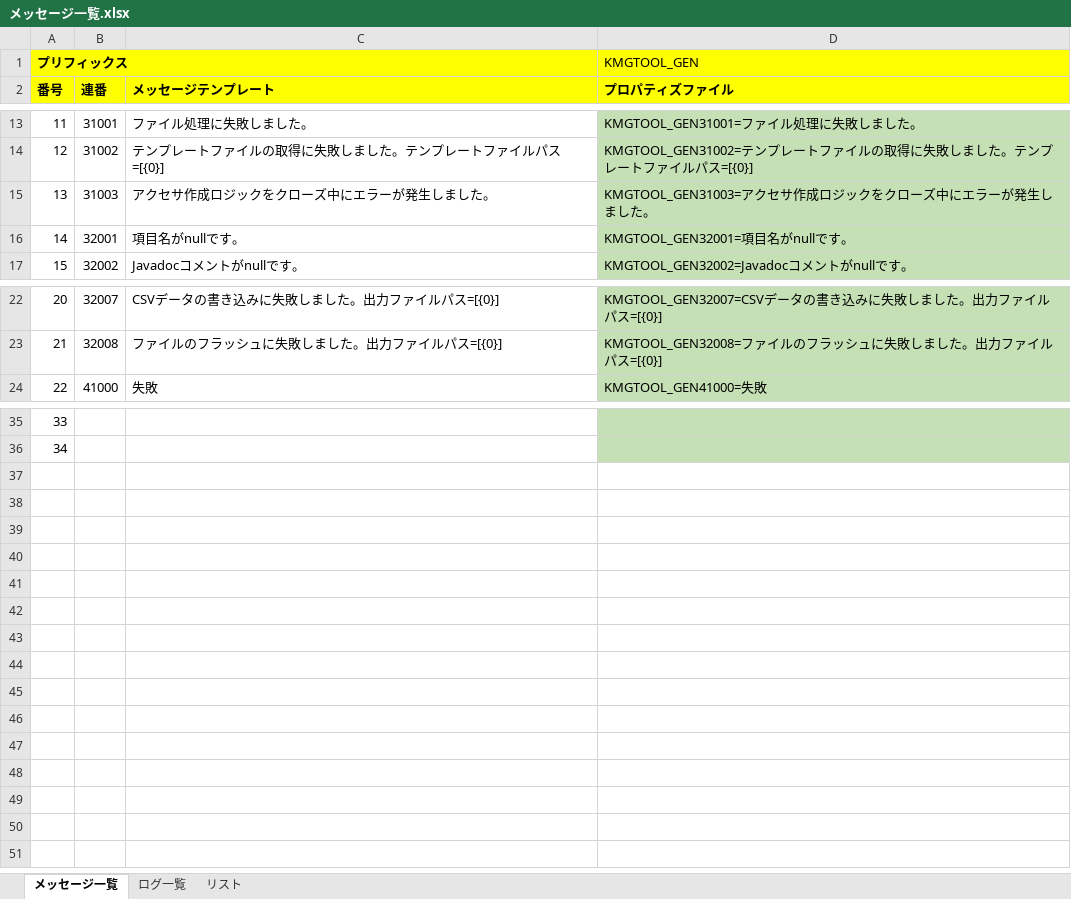
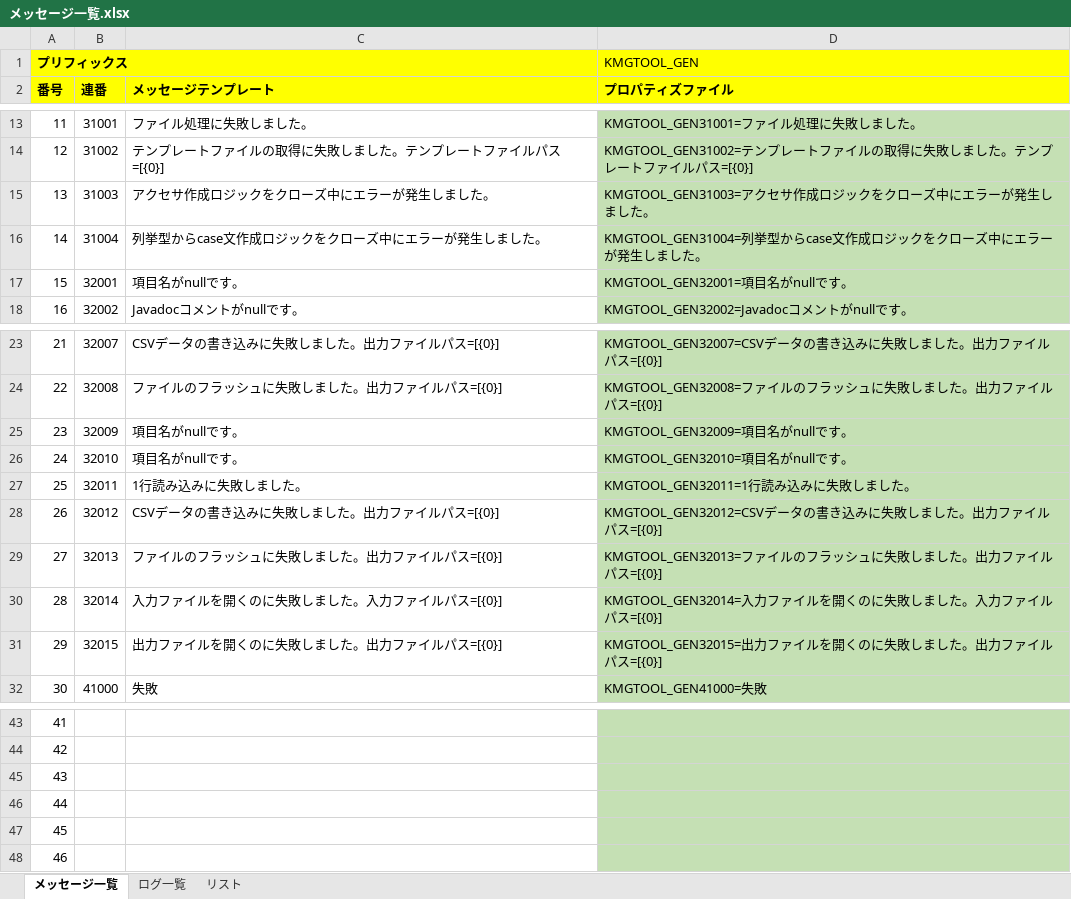
Before and after one commit to KenichiroArai/kmg-tool-base, an Excel workbook: doc/メッセージ一覧.xlsx, sheet メッセージ一覧, drawn as a sheet; only a part is shown, gaps mark what is left out; values as stored, in another font and other column widths than the file's, no borders; charts and pictures not drawn; addresses are those after the commit; the diff names each change by its address in the sheet, - before the commit and + after, or states it on an @@ line.

```diff
--- a/doc/メッセージ一覧.xlsx (sheet メッセージ一覧)
+++ b/doc/メッセージ一覧.xlsx (sheet メッセージ一覧)
+row 16: 14 | 31004 | 列挙型からcase文作成ロジックをクローズ中にエラーが発生しました。 | KMGTOOL_GEN31004=列挙型からcase文作成ロジックをクローズ中にエラーが発生しました。
@@ column A (番号) renumbered between rows 17 and 44 @@
+row 25: 23 | 32009 | 項目名がnullです。 | KMGTOOL_GEN32009=項目名がnullです。
+row 26: 24 | 32010 | 項目名がnullです。 | KMGTOOL_GEN32010=項目名がnullです。
+row 27: 25 | 32011 | 1行読み込みに失敗しました。 | KMGTOOL_GEN32011=1行読み込みに失敗しました。
+row 28: 26 | 32012 | CSVデータの書き込みに失敗しました。出力ファイルパス=[{0}] | KMGTOOL_GEN32012=CSVデータの書き込みに失敗しました。出力ファイルパス=[{0}]
+row 29: 27 | 32013 | ファイルのフラッシュに失敗しました。出力ファイルパス=[{0}] | KMGTOOL_GEN32013=ファイルのフラッシュに失敗しました。出力ファイルパス=[{0}]
+row 30: 28 | 32014 | 入力ファイルを開くのに失敗しました。入力ファイルパス=[{0}] | KMGTOOL_GEN32014=入力ファイルを開くのに失敗しました。入力ファイルパス=[{0}]
+row 31: 29 | 32015 | 出力ファイルを開くのに失敗しました。出力ファイルパス=[{0}] | KMGTOOL_GEN32015=出力ファイルを開くのに失敗しました。出力ファイルパス=[{0}]
+row 45: 43
+row 46: 44
+row 47: 45
+row 48: 46
```
Also changed, not shown: sheet ログ一覧, formulas that keep their value, charts or pictures, 6 other files.
